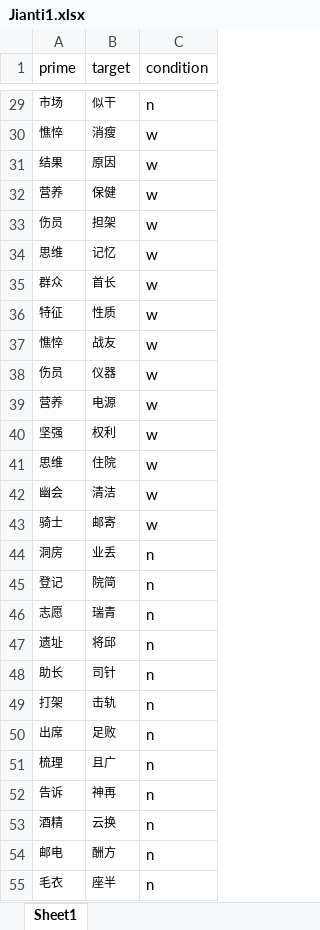
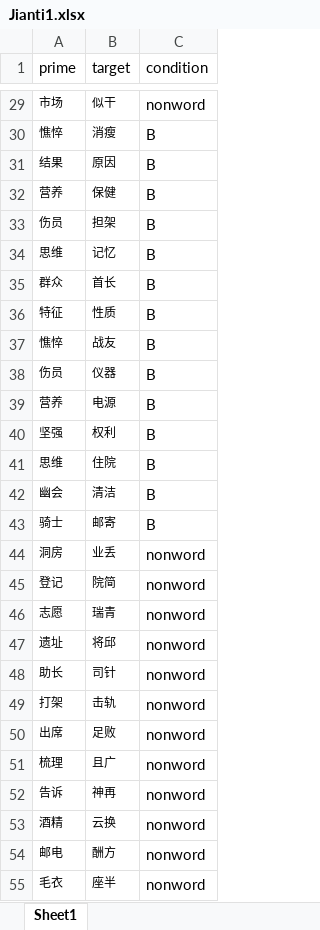
Before and after one commit to puzzl-e/cbs592, an Excel workbook: Priming/psychopy/Jianti1/Jianti1.xlsx, sheet Sheet1, drawn as a sheet; only a part is shown, gaps mark what is left out; values as stored, in another font and other column widths than the file's, no borders; the diff covers the shown part only; the diff names each change by its address in the sheet, - before the commit and + after, or states it on an @@ line.

```diff
--- a/Priming/psychopy/Jianti1/Jianti1.xlsx (sheet Sheet1)
+++ b/Priming/psychopy/Jianti1/Jianti1.xlsx (sheet Sheet1)
-C29 (condition): n
+C29 (condition): nonword
-C30:C43 (condition): w
+C30:C43 (condition): B
-C44:C55 (condition): n
+C44:C55 (condition): nonword
```
Also changed, not shown: 29 edited cells elsewhere in this sheet.
